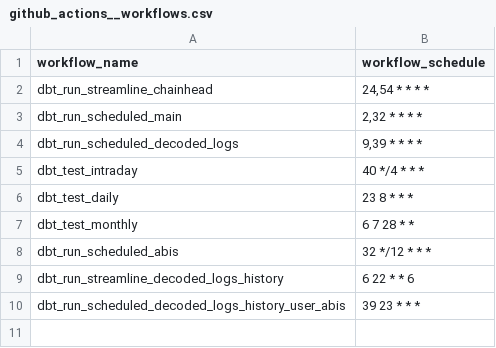
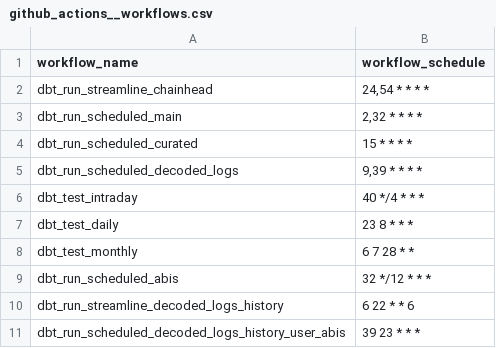
Before and after one commit to FlipsideCrypto/mantle-models, a CSV file: data/github_actions__workflows.csv, drawn as a sheet.

Commit message:
add workflow

```diff
--- a/data/github_actions__workflows.csv
+++ b/data/github_actions__workflows.csv
@@ -3,2 +3,3 @@ dbt_run_streamline_chainhead,"24,54 * * * *"
 dbt_run_scheduled_main,"2,32 * * * *"
+dbt_run_scheduled_curated,"15 * * * *"
 dbt_run_scheduled_decoded_logs,"9,39 * * * *"
```
Also changed, not shown: 1 other file.
